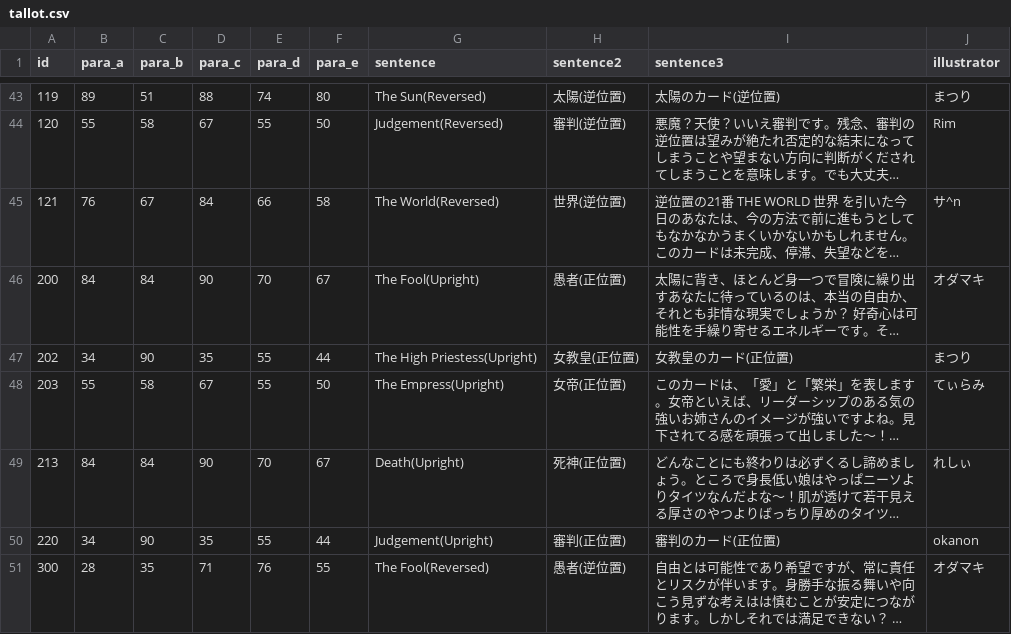
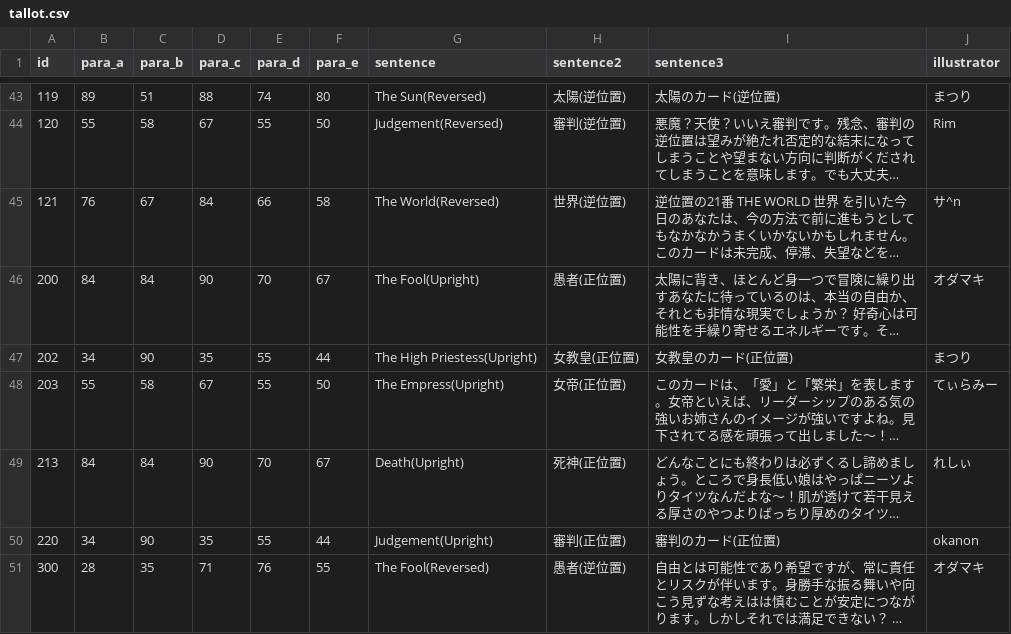
Before and after one commit to minoeru/tallot, a CSV file: tallot.csv, drawn as a sheet; only a part is shown, gaps mark what is left out; long unchanged cells end in …; the diff names each change by its address in the sheet, - before the commit and + after, or states it on an @@ line.

```diff
--- a/tallot.csv
+++ b/tallot.csv
-J48 (illustrator): てぃらみ
+J48 (illustrator): てぃらみー
```
Also changed, not shown: 7 other files.
